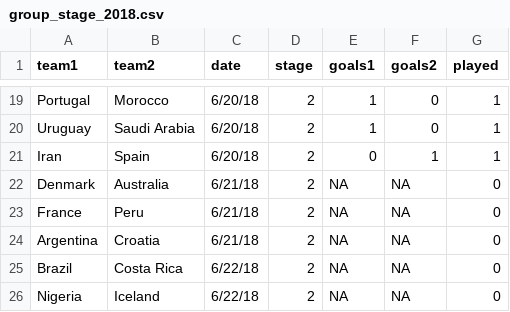
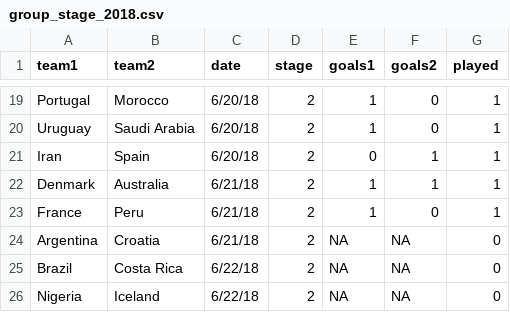
Before and after one commit to elliottmorris/world-cup-2018, a CSV file: data/group_stage_2018.csv, drawn as a sheet; only a part is shown, gaps mark what is left out.

```diff
--- a/data/group_stage_2018.csv
+++ b/data/group_stage_2018.csv
@@ -21,4 +21,4 @@ Uruguay,Saudi Arabia,6/20/18,2,1,0,1
 Iran,Spain,6/20/18,2,0,1,1
-Denmark,Australia,6/21/18,2,NA,NA,0
-France,Peru,6/21/18,2,NA,NA,0
+Denmark,Australia,6/21/18,2,1,1,1
+France,Peru,6/21/18,2,1,0,1
 Argentina,Croatia,6/21/18,2,NA,NA,0
```
Also changed, not shown: 8 other files.
